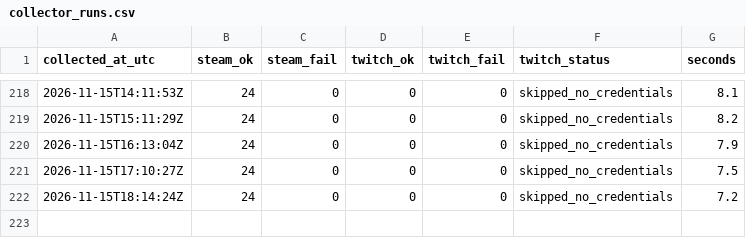
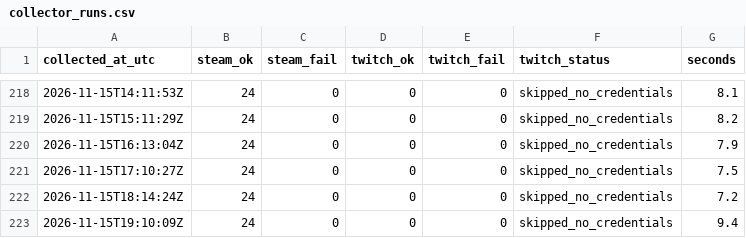
Before and after one commit to destiny-brown/Steam-Analysis, a CSV file: data/live/cloud/collector_runs.csv, drawn as a sheet; only a part is shown, gaps mark what is left out.

```diff
--- a/data/live/cloud/collector_runs.csv
+++ b/data/live/cloud/collector_runs.csv
@@ -222 +222,2 @@ collected_at_utc,steam_ok,steam_fail,twitch_ok,twitch_fail,twitch_status,seconds
 2026-11-15T18:14:24Z,24,0,0,0,skipped_no_credentials,7.2
+2026-11-15T19:10:09Z,24,0,0,0,skipped_no_credentials,9.4
```
Also changed, not shown: data/live/cloud/steam_players.csv.
